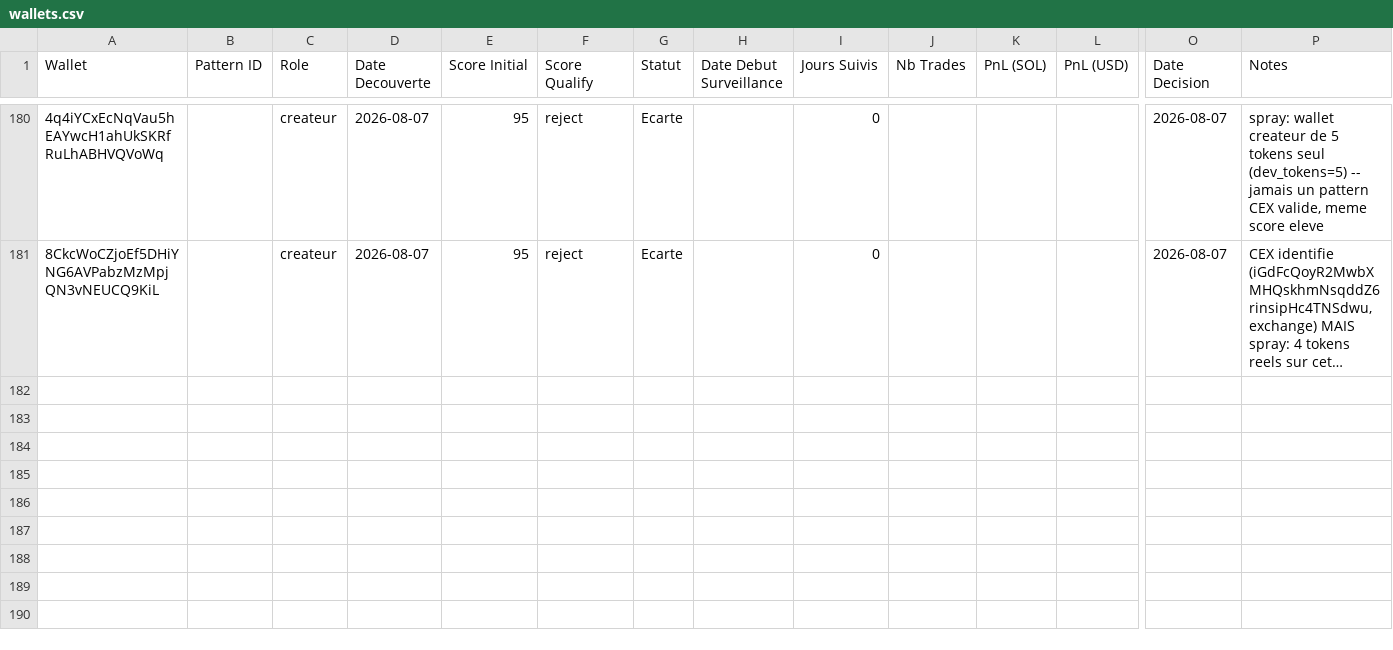
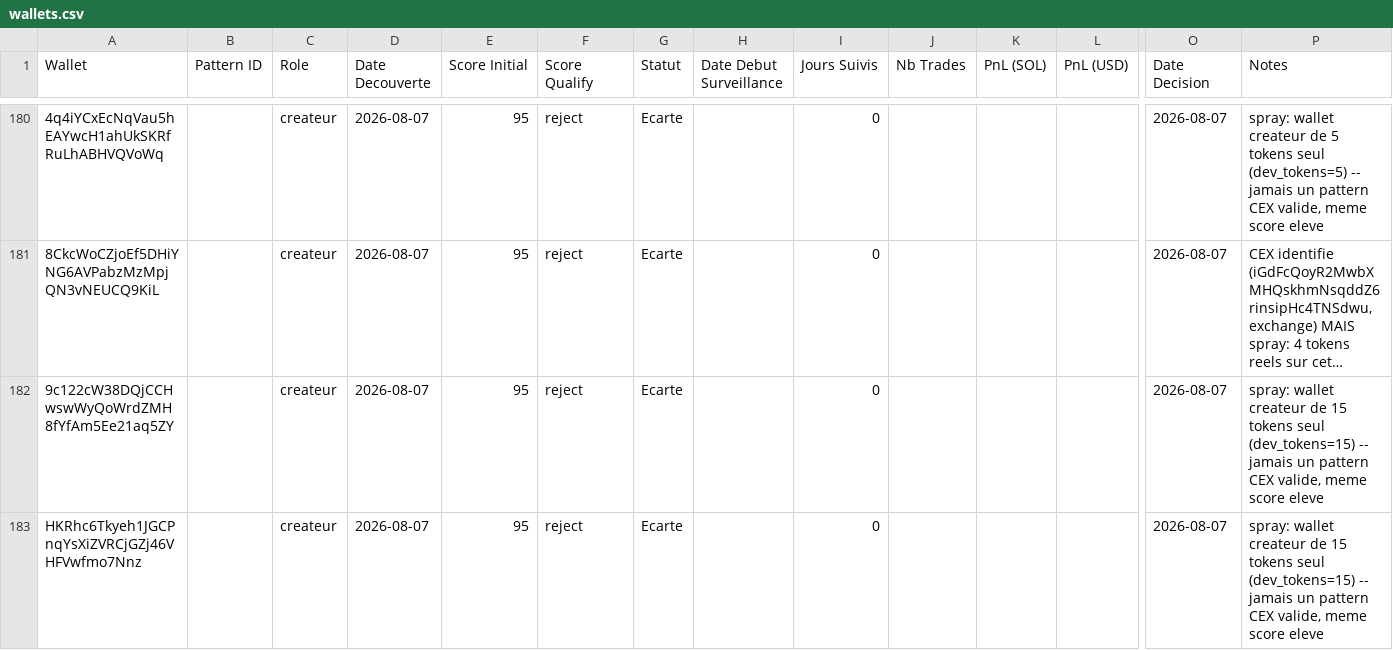
Before and after one commit to LEAYZ1222/RuggerAnalyzer, a CSV file: data/wallets.csv, drawn as a sheet; only a part is shown, gaps mark what is left out; long unchanged cells end in …; rows hold the shown columns only; the diff names each change by its address in the sheet, - before the commit and + after, or states it on an @@ line.

Commit message:
Rugger Scanner 2026-08-07 16:22 UTC: A=0 maj B=2 evalues (0/2)

```diff
--- a/data/wallets.csv
+++ b/data/wallets.csv
+row 182: 9c122cW38DQjCCHwswWyQoWrdZMH8fYfAm5Ee21aq5ZY |  | createur | 2026-08-07 | 95 | reject | Ecarte |  | 0 |  |  |  | 2026-08-07 | spray: wallet createur de 15 tokens seul (dev_tokens=15) -- jamais un pattern CEX valide, meme score eleve
+row 183: HKRhc6Tkyeh1JGCPnqYsXiZVRCjGZj46VHFVwfmo7Nnz |  | createur | 2026-08-07 | 95 | reject | Ecarte |  | 0 |  |  |  | 2026-08-07 | spray: wallet createur de 15 tokens seul (dev_tokens=15) -- jamais un pattern CEX valide, meme score eleve
```
